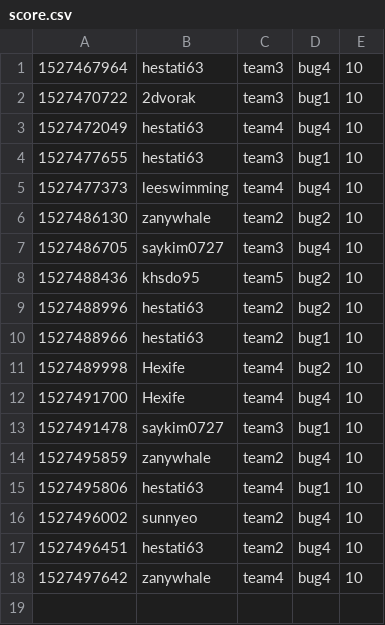
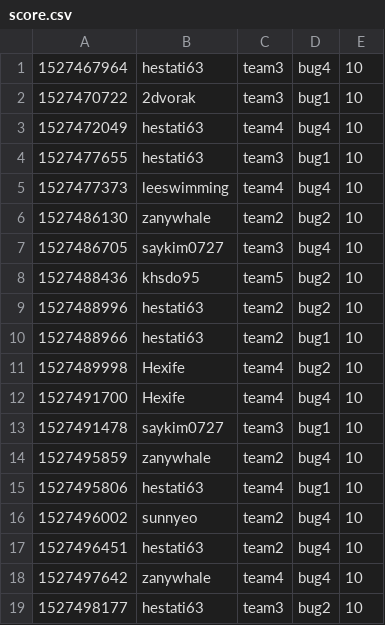
Before and after one commit to KAIST-IS521/2018s-gitctf-score, a CSV file: score.csv, drawn as a sheet.

Commit message:
[Score] hestati63 +10
hestati63 attacked `bug2` of team3

```diff
--- a/score.csv
+++ b/score.csv
@@ -18 +18,2 @@
 1527497642,zanywhale,team4,bug4,10
+1527498177,hestati63,team3,bug2,10
```
